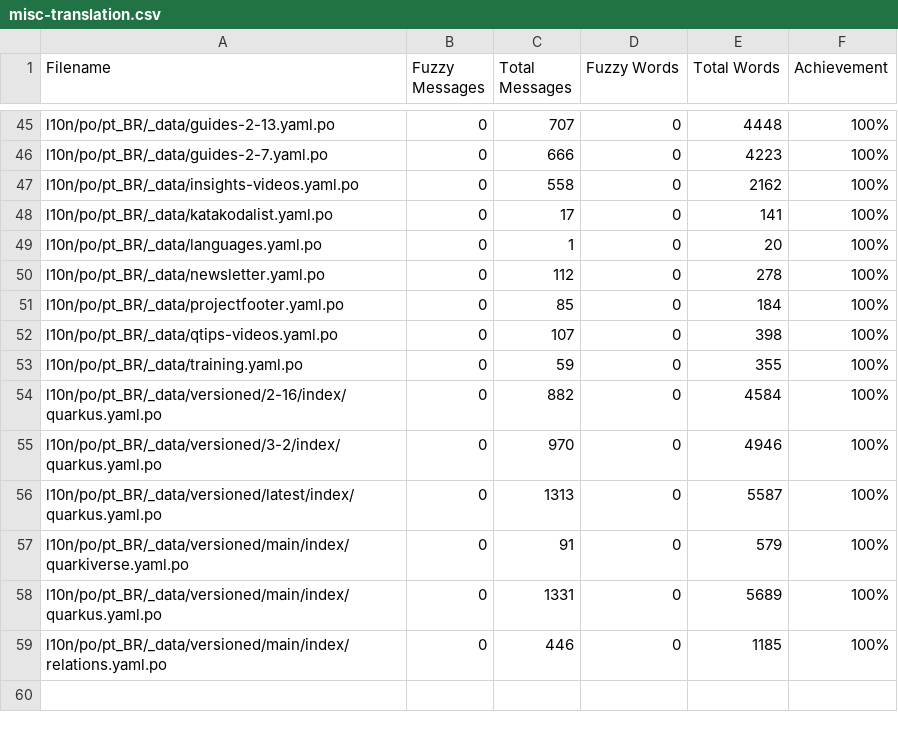
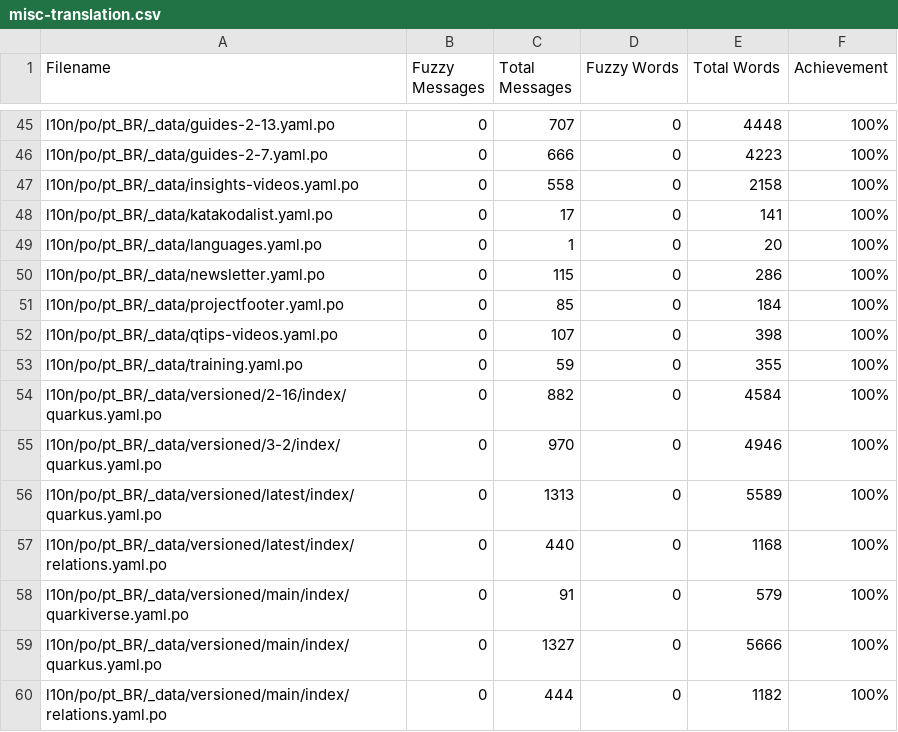
Before and after one commit to ynojima/pt.quarkus.io, a CSV file: l10n/stats/misc-translation.csv, drawn as a sheet; only a part is shown, gaps mark what is left out.

```diff
--- a/l10n/stats/misc-translation.csv
+++ b/l10n/stats/misc-translation.csv
@@ -46,6 +46,6 @@ l10n/po/pt_BR/_data/guides-2-13.yaml.po, 0, 707, 0, 4448, 100%
 l10n/po/pt_BR/_data/guides-2-7.yaml.po, 0, 666, 0, 4223, 100%
-l10n/po/pt_BR/_data/insights-videos.yaml.po, 0, 558, 0, 2162, 100%
+l10n/po/pt_BR/_data/insights-videos.yaml.po, 0, 558, 0, 2158, 100%
 l10n/po/pt_BR/_data/katakodalist.yaml.po, 0, 17, 0, 141, 100%
 l10n/po/pt_BR/_data/languages.yaml.po, 0, 1, 0, 20, 100%
-l10n/po/pt_BR/_data/newsletter.yaml.po, 0, 112, 0, 278, 100%
+l10n/po/pt_BR/_data/newsletter.yaml.po, 0, 115, 0, 286, 100%
 l10n/po/pt_BR/_data/projectfooter.yaml.po, 0, 85, 0, 184, 100%
@@ -55,5 +55,6 @@ l10n/po/pt_BR/_data/versioned/2-16/index/quarkus.yaml.po, 0, 882, 0, 4584, 100%
 l10n/po/pt_BR/_data/versioned/3-2/index/quarkus.yaml.po, 0, 970, 0, 4946, 100%
-l10n/po/pt_BR/_data/versioned/latest/index/quarkus.yaml.po, 0, 1313, 0, 5587, 100%
+l10n/po/pt_BR/_data/versioned/latest/index/quarkus.yaml.po, 0, 1313, 0, 5589, 100%
+l10n/po/pt_BR/_data/versioned/latest/index/relations.yaml.po, 0, 440, 0, 1168, 100%
 l10n/po/pt_BR/_data/versioned/main/index/quarkiverse.yaml.po, 0, 91, 0, 579, 100%
-l10n/po/pt_BR/_data/versioned/main/index/quarkus.yaml.po, 0, 1331, 0, 5689, 100%
-l10n/po/pt_BR/_data/versioned/main/index/relations.yaml.po, 0, 446, 0, 1185, 100%
+l10n/po/pt_BR/_data/versioned/main/index/quarkus.yaml.po, 0, 1327, 0, 5666, 100%
+l10n/po/pt_BR/_data/versioned/main/index/relations.yaml.po, 0, 444, 0, 1182, 100%
```
Also changed, not shown: l10n/stats/3.2-guides-translation.csv, l10n/stats/latest-guides-translation.csv, 2 other files.
